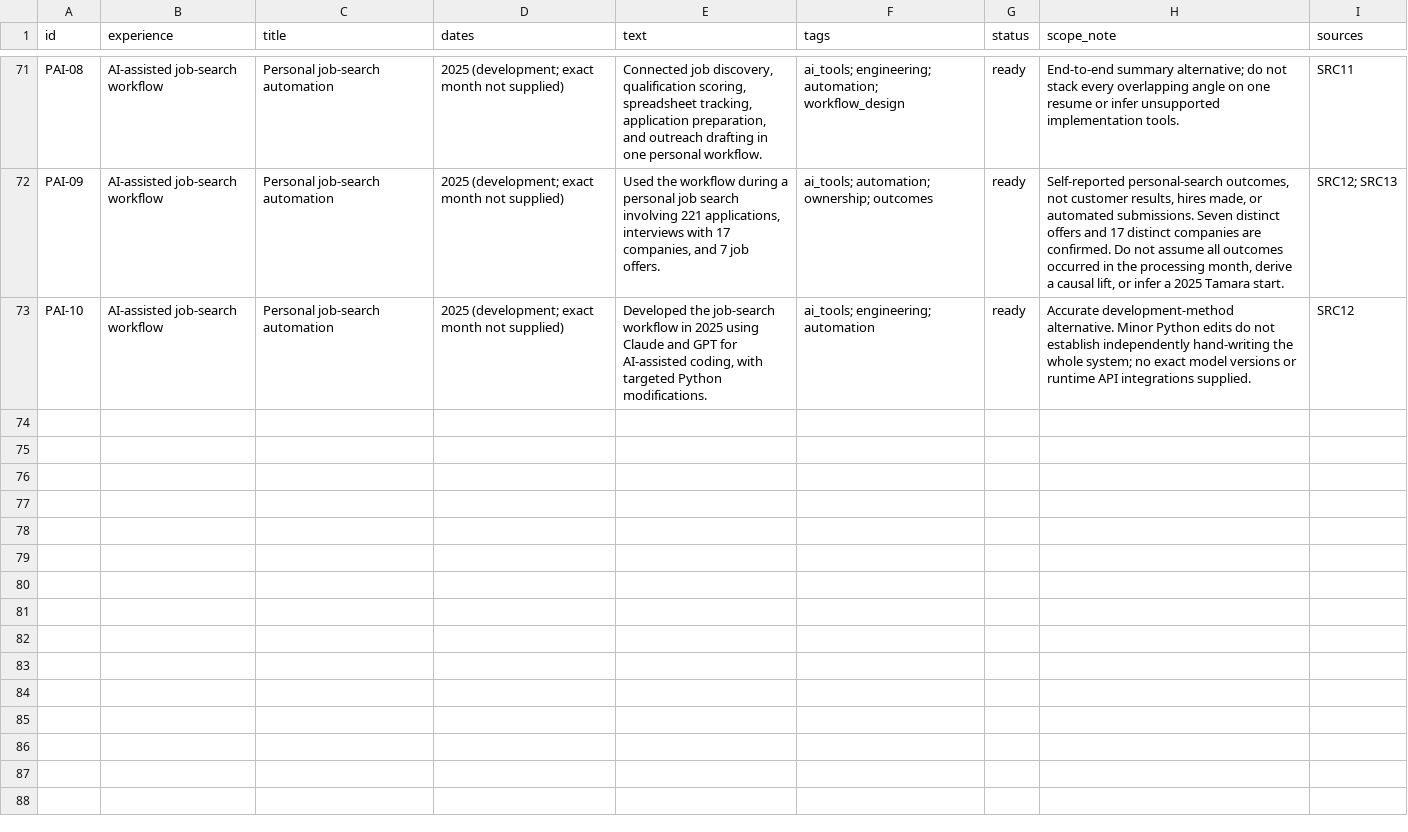
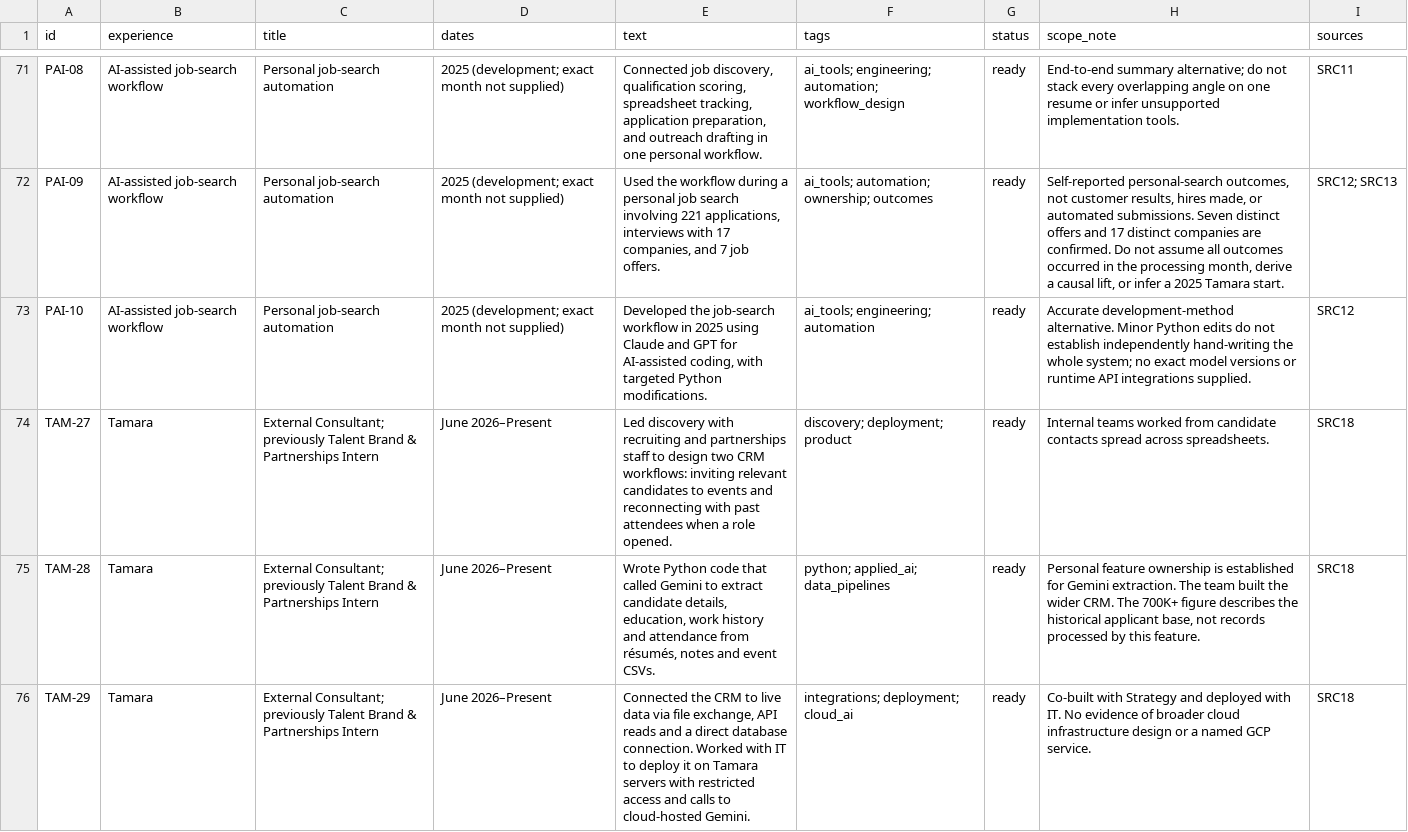
Before and after one commit to Moh-bukhari/Resume, a CSV file: bank/bullet-bank.csv, drawn as a sheet; only a part is shown, gaps mark what is left out; the diff covers the shown part only; the diff names each change by its address in the sheet, - before the commit and + after, or states it on an @@ line.

Commit message:
Prepare Google FDE internship resume and record Fall 2027 graduation

```diff
--- a/bank/bullet-bank.csv
+++ b/bank/bullet-bank.csv
+row 74: TAM-27 | Tamara | External Consultant; previously Talent Brand & Partnerships Intern | June 2026–Present | Led discovery with recruiting and partnerships staff to design two CRM workflows: inviting relevant candidates to events and reconnecting with past attendees when a role opened. | discovery; deployment; product | ready | Internal teams worked from candidate contacts spread across spreadsheets. | SRC18
+row 75: TAM-28 | Tamara | External Consultant; previously Talent Brand & Partnerships Intern | June 2026–Present | Wrote Python code that called Gemini to extract candidate details, education, work history and attendance from résumés, notes and event CSVs. | python; applied_ai; data_pipelines | ready | Personal feature ownership is established for Gemini extraction. The team built the wider CRM. The 700K+ figure describes the historical applicant base, not records processed by this feature. | SRC18
+row 76: TAM-29 | Tamara | External Consultant; previously Talent Brand & Partnerships Intern | June 2026–Present | Connected the CRM to live data via file exchange, API reads and a direct database connection. Worked with IT to deploy it on Tamara servers with restricted access and calls to cloud-hosted Gemini. | integrations; deployment; cloud_ai | ready | Co-built with Strategy and deployed with IT. No evidence of broader cloud infrastructure design or a named GCP service. | SRC18
```
Also changed, not shown: 3 added rows and 8 edited cells elsewhere in this file, tracker/jobs.csv, 34 other files.
